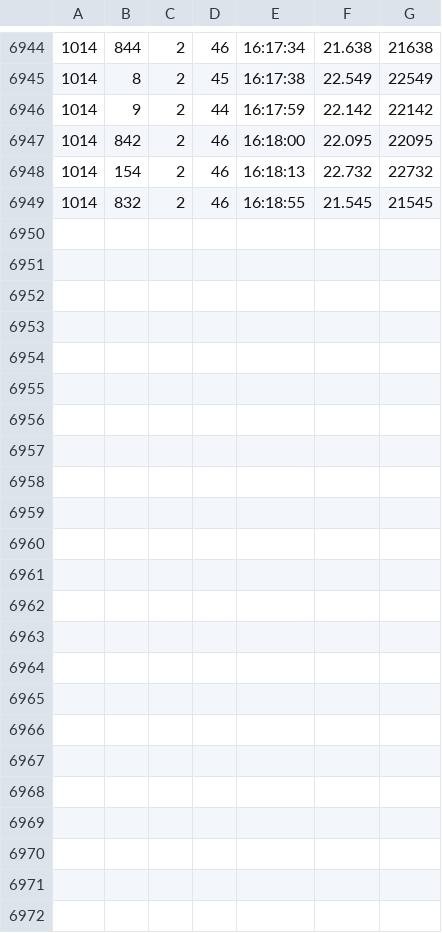
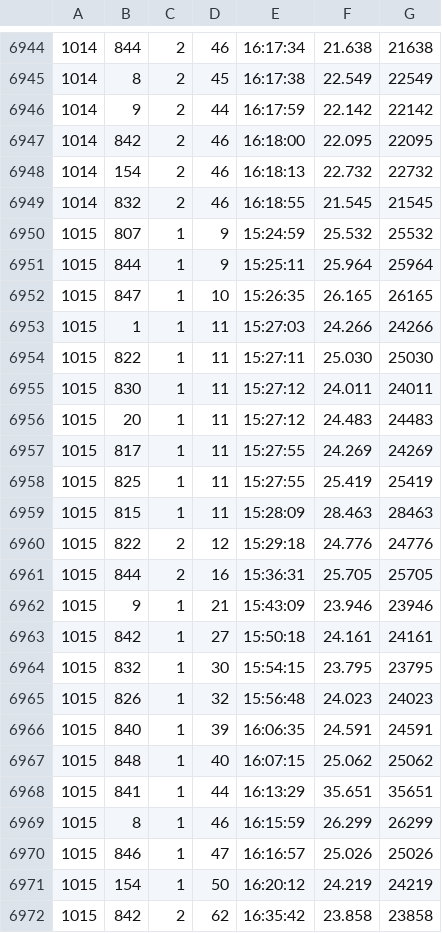
Before and after one commit to NielsHoogeveen1990/F1_predictor, a CSV file: new_data/pit_stops.csv, drawn as a sheet; only a part is shown, gaps mark what is left out; the diff names each change by its address in the sheet, - before the commit and + after, or states it on an @@ line.

```diff
--- a/new_data/pit_stops.csv
+++ b/new_data/pit_stops.csv
+row 6950: 1015 | 807 | 1 | 9 | 15:24:59 | 25.532 | 25532
+row 6951: 1015 | 844 | 1 | 9 | 15:25:11 | 25.964 | 25964
+row 6952: 1015 | 847 | 1 | 10 | 15:26:35 | 26.165 | 26165
+row 6953: 1015 | 1 | 1 | 11 | 15:27:03 | 24.266 | 24266
+row 6954: 1015 | 822 | 1 | 11 | 15:27:11 | 25.030 | 25030
+row 6955: 1015 | 830 | 1 | 11 | 15:27:12 | 24.011 | 24011
+row 6956: 1015 | 20 | 1 | 11 | 15:27:12 | 24.483 | 24483
+row 6957: 1015 | 817 | 1 | 11 | 15:27:55 | 24.269 | 24269
+row 6958: 1015 | 825 | 1 | 11 | 15:27:55 | 25.419 | 25419
+row 6959: 1015 | 815 | 1 | 11 | 15:28:09 | 28.463 | 28463
+row 6960: 1015 | 822 | 2 | 12 | 15:29:18 | 24.776 | 24776
+row 6961: 1015 | 844 | 2 | 16 | 15:36:31 | 25.705 | 25705
+row 6962: 1015 | 9 | 1 | 21 | 15:43:09 | 23.946 | 23946
+row 6963: 1015 | 842 | 1 | 27 | 15:50:18 | 24.161 | 24161
+row 6964: 1015 | 832 | 1 | 30 | 15:54:15 | 23.795 | 23795
+row 6965: 1015 | 826 | 1 | 32 | 15:56:48 | 24.023 | 24023
+row 6966: 1015 | 840 | 1 | 39 | 16:06:35 | 24.591 | 24591
+row 6967: 1015 | 848 | 1 | 40 | 16:07:15 | 25.062 | 25062
+row 6968: 1015 | 841 | 1 | 44 | 16:13:29 | 35.651 | 35651
+row 6969: 1015 | 8 | 1 | 46 | 16:15:59 | 26.299 | 26299
+row 6970: 1015 | 846 | 1 | 47 | 16:16:57 | 25.026 | 25026
+row 6971: 1015 | 154 | 1 | 50 | 16:20:12 | 24.219 | 24219
+row 6972: 1015 | 842 | 2 | 62 | 16:35:42 | 23.858 | 23858
```
Also changed, not shown: new_data/constructor_results.csv, new_data/constructor_standings.csv, 19 other files.
